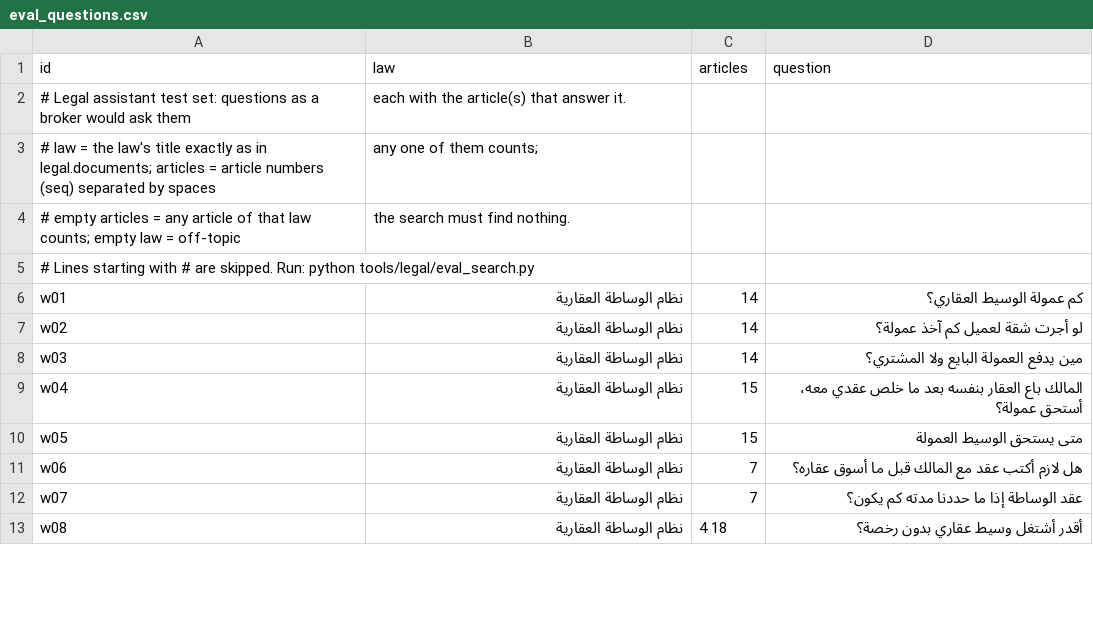
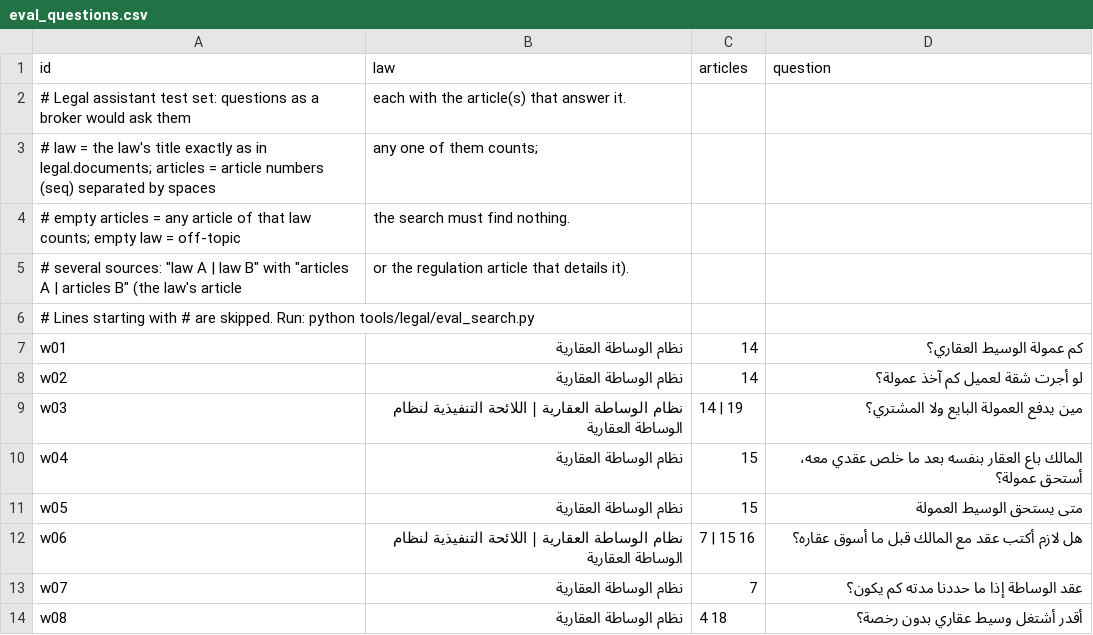
Before and after one commit to omrejadah-dev/ejadah-ai-platform, a CSV file: tools/legal/eval_questions.csv, drawn as a sheet; only a part is shown; the diff covers the shown part only.

Commit message:
Legal: 9 REGA regulations in the library (brokerage, off-plan, units, registration, contributions, foreign ownership, auctions, advisory, ads); annexes such as the fines tables are their own entries; eval accepts the regulation article that details a law's article; PLAN.md updated

```diff
--- a/tools/legal/eval_questions.csv
+++ b/tools/legal/eval_questions.csv
@@ -4,2 +4,3 @@ id,law,articles,question
 # empty articles = any article of that law counts; empty law = off-topic, the search must find nothing.
+# several sources: "law A | law B" with "articles A | articles B" (the law's article, or the regulation article that details it).
 # Lines starting with # are skipped. Run: python tools/legal/eval_search.py
@@ -7,6 +8,6 @@ w01,نظام الوساطة العقارية,14,كم عمولة الوسيط ا
 w02,نظام الوساطة العقارية,14,لو أجرت شقة لعميل كم آخذ عمولة؟
-w03,نظام الوساطة العقارية,14,مين يدفع العمولة البايع ولا المشتري؟
+w03,نظام الوساطة العقارية | اللائحة التنفيذية لنظام الوساطة العقارية,14 | 19,مين يدفع العمولة البايع ولا المشتري؟
 w04,نظام الوساطة العقارية,15,المالك باع العقار بنفسه بعد ما خلص عقدي معه، أستحق عمولة؟
 w05,نظام الوساطة العقارية,15,متى يستحق الوسيط العمولة
-w06,نظام الوساطة العقارية,7,هل لازم أكتب عقد مع المالك قبل ما أسوق عقاره؟
+w06,نظام الوساطة العقارية | اللائحة التنفيذية لنظام الوساطة العقارية,7 | 15 16,هل لازم أكتب عقد مع المالك قبل ما أسوق عقاره؟
 w07,نظام الوساطة العقارية,7,عقد الوساطة إذا ما حددنا مدته كم يكون؟
```
Also changed, not shown: 16 edited cells elsewhere in this file, 7 other files.
